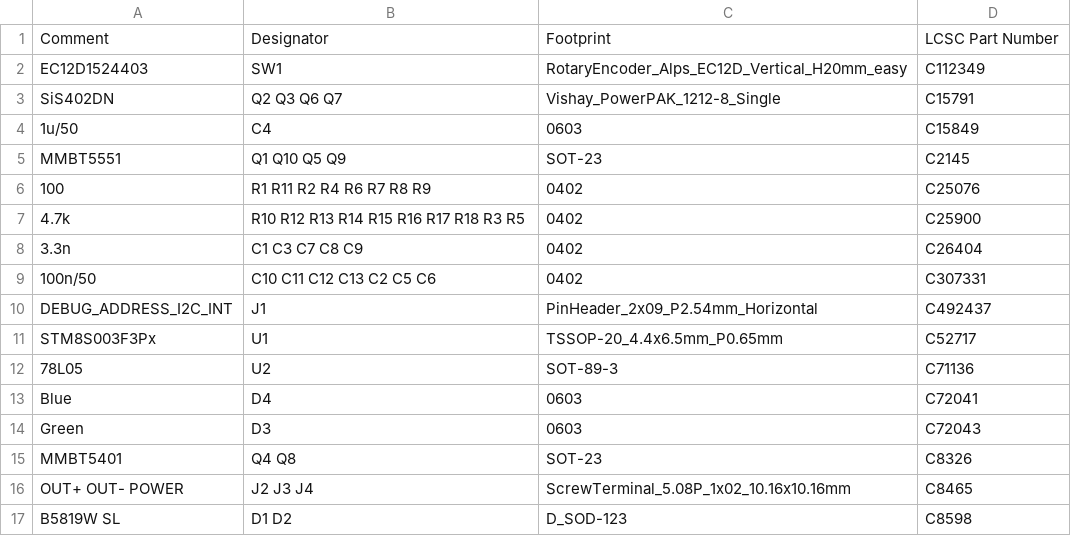
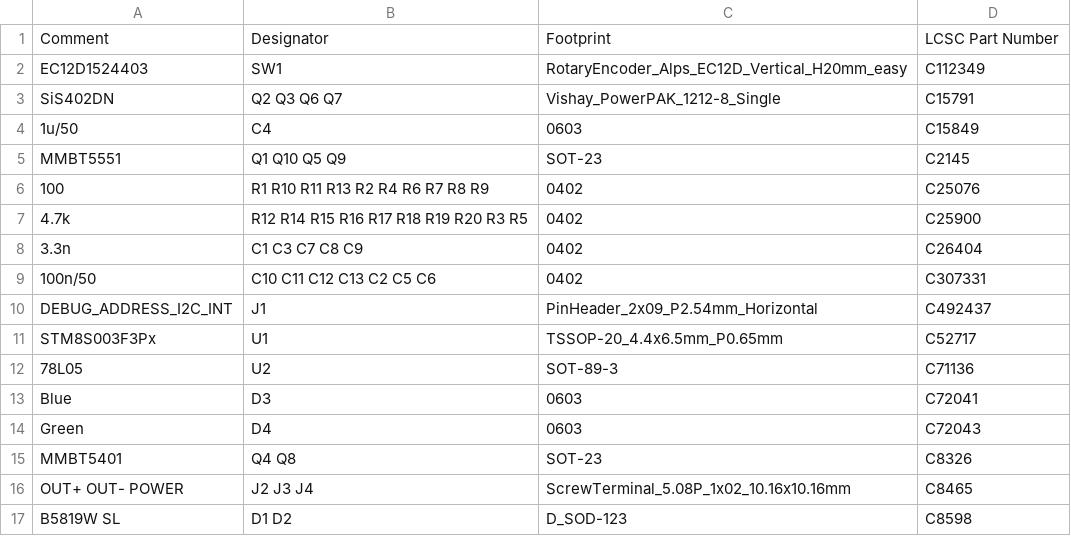
Before and after one commit to battlesnake/led-strip-pwm-driver, a CSV file: fab/pwm-controller__bom_top.csv, drawn as a sheet.

```diff
--- a/fab/pwm-controller__bom_top.csv
+++ b/fab/pwm-controller__bom_top.csv
@@ -5,4 +5,4 @@
 "MMBT5551","Q1 Q10 Q5 Q9","SOT-23","C2145"
-"100","R1 R11 R2 R4 R6 R7 R8 R9","0402","C25076"
-"4.7k","R10 R12 R13 R14 R15 R16 R17 R18 R3 R5","0402","C25900"
+"100","R1 R10 R11 R13 R2 R4 R6 R7 R8 R9","0402","C25076"
+"4.7k","R12 R14 R15 R16 R17 R18 R19 R20 R3 R5","0402","C25900"
 "3.3n","C1 C3 C7 C8 C9","0402","C26404"
@@ -12,4 +12,4 @@
 "78L05","U2","SOT-89-3","C71136"
-"Blue","D4","0603","C72041"
-"Green","D3","0603","C72043"
+"Blue","D3","0603","C72041"
+"Green","D4","0603","C72043"
 "MMBT5401","Q4 Q8","SOT-23","C8326"
```
Also changed, not shown: fab/pwm-controller__cpl_top.csv, 19 other files.
